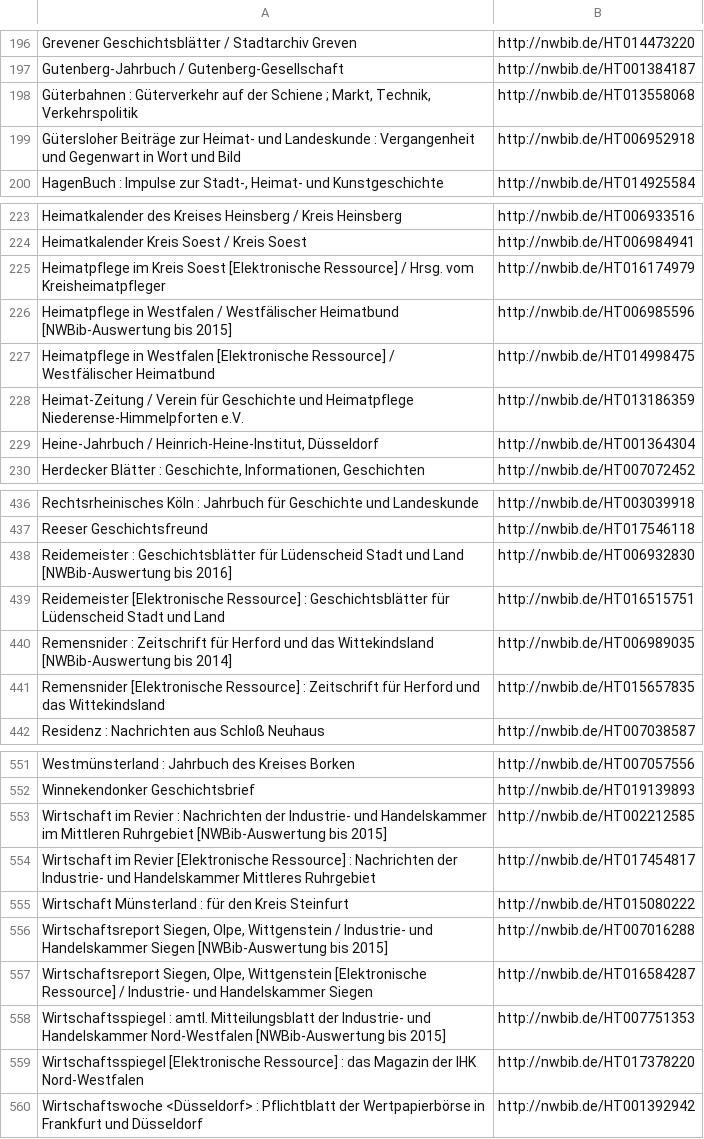
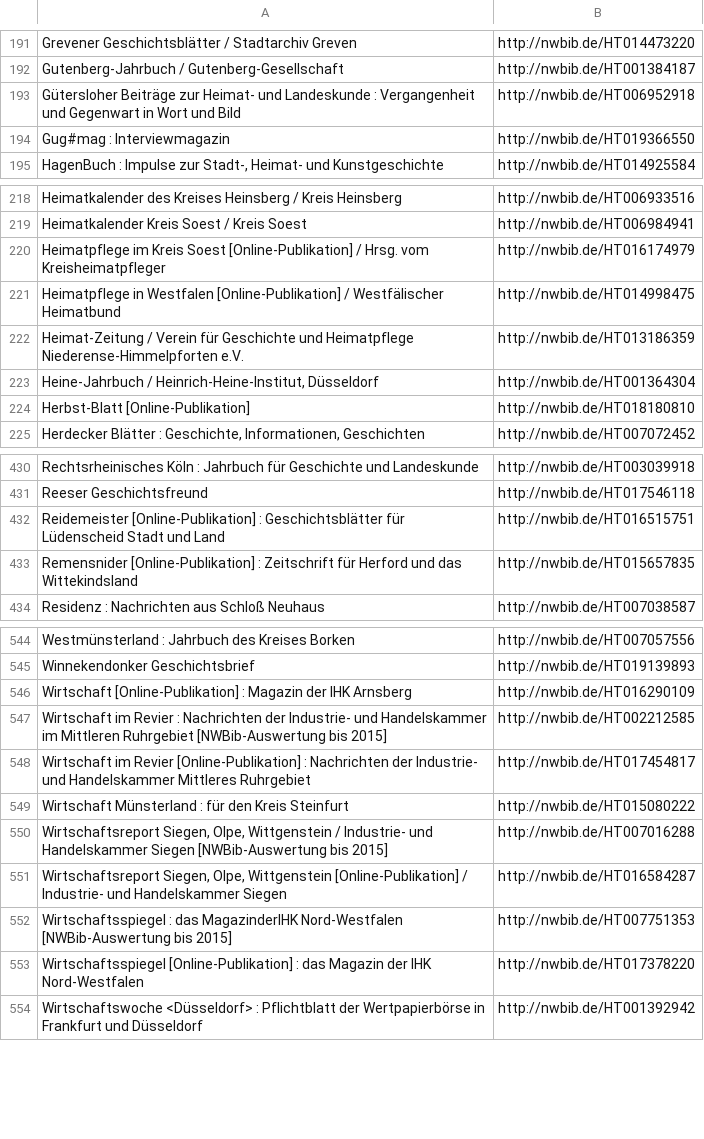
Before and after one commit to hbz/nwbib, a CSV file: conf/nwbib-journals.csv, drawn as a sheet; only a part is shown, gaps mark what is left out; the diff covers the shown part only.

Commit message:
Update journals list based on current CSV file
See https://github.com/hbz/nwbib/issues/417

```diff
--- a/conf/nwbib-journals.csv
+++ b/conf/nwbib-journals.csv
@@ -198,4 +192,4 @@
 "Gutenberg-Jahrbuch / Gutenberg-Gesellschaft","http://nwbib.de/HT001384187"
-"Güterbahnen : Güterverkehr auf der Schiene ; Markt, Technik, Verkehrspolitik","http://nwbib.de/HT013558068"
 "Gütersloher Beiträge zur Heimat- und Landeskunde : Vergangenheit und Gegenwart in Wort und Bild","http://nwbib.de/HT006952918"
+"Gug#mag : Interviewmagazin","http://nwbib.de/HT019366550"
 "HagenBuch : Impulse zur Stadt-, Heimat- und Kunstgeschichte","http://nwbib.de/HT014925584"
@@ -225,7 +219,7 @@
 "Heimatkalender Kreis Soest / Kreis Soest","http://nwbib.de/HT006984941"
-"Heimatpflege im Kreis Soest [Elektronische Ressource] / Hrsg. vom Kreisheimatpfleger","http://nwbib.de/HT016174979"
-"Heimatpflege in Westfalen / Westfälischer Heimatbund [NWBib-Auswertung bis 2015]","http://nwbib.de/HT006985596"
-"Heimatpflege in Westfalen [Elektronische Ressource] / Westfälischer Heimatbund","http://nwbib.de/HT014998475"
+"Heimatpflege im Kreis Soest [Online-Publikation] / Hrsg. vom Kreisheimatpfleger","http://nwbib.de/HT016174979"
+"Heimatpflege in Westfalen [Online-Publikation] / Westfälischer Heimatbund","http://nwbib.de/HT014998475"
 "Heimat-Zeitung / Verein für Geschichte und Heimatpflege Niederense-Himmelpforten e.V.","http://nwbib.de/HT013186359"
 "Heine-Jahrbuch / Heinrich-Heine-Institut, Düsseldorf","http://nwbib.de/HT001364304"
+"Herbst-Blatt [Online-Publikation]","http://nwbib.de/HT018180810"
 "Herdecker Blätter : Geschichte, Informationen, Geschichten","http://nwbib.de/HT007072452"
@@ -438,6 +431,4 @@
 "Reeser Geschichtsfreund","http://nwbib.de/HT017546118"
-"Reidemeister : Geschichtsblätter für Lüdenscheid Stadt und Land [NWBib-Auswertung bis 2016]","http://nwbib.de/HT006932830"
-"Reidemeister [Elektronische Ressource] : Geschichtsblätter für Lüdenscheid Stadt und Land","http://nwbib.de/HT016515751"
-"Remensnider : Zeitschrift für Herford und das Wittekindsland [NWBib-Auswertung bis 2014]","http://nwbib.de/HT006989035"
-"Remensnider [Elektronische Ressource] : Zeitschrift für Herford und das Wittekindsland","http://nwbib.de/HT015657835"
+"Reidemeister [Online-Publikation] : Geschichtsblätter für Lüdenscheid Stadt und Land","http://nwbib.de/HT016515751"
+"Remensnider [Online-Publikation] : Zeitschrift für Herford und das Wittekindsland","http://nwbib.de/HT015657835"
 "Residenz : Nachrichten aus Schloß Neuhaus","http://nwbib.de/HT007038587"
@@ -553,9 +545,10 @@
 "Winnekendonker Geschichtsbrief","http://nwbib.de/HT019139893"
+"Wirtschaft [Online-Publikation] : Magazin der IHK Arnsberg","http://nwbib.de/HT016290109"
 "Wirtschaft im Revier : Nachrichten der Industrie- und Handelskammer im Mittleren Ruhrgebiet [NWBib-Auswertung bis 2015]","http://nwbib.de/HT002212585"
-"Wirtschaft im Revier  [Elektronische Ressource] : Nachrichten der Industrie- und Handelskammer Mittleres Ruhrgebiet","http://nwbib.de/HT017454817"
+"Wirtschaft im Revier  [Online-Publikation] : Nachrichten der Industrie- und Handelskammer Mittleres Ruhrgebiet","http://nwbib.de/HT017454817"
 "Wirtschaft Münsterland : für den Kreis Steinfurt","http://nwbib.de/HT015080222"
 "Wirtschaftsreport Siegen, Olpe, Wittgenstein / Industrie- und Handelskammer Siegen [NWBib-Auswertung bis 2015]","http://nwbib.de/HT007016288"
-"Wirtschaftsreport Siegen, Olpe, Wittgenstein  [Elektronische Ressource] / Industrie- und Handelskammer Siegen","http://nwbib.de/HT016584287"
-"Wirtschaftsspiegel : amtl. Mitteilungsblatt der Industrie- und Handelskammer Nord-Westfalen [NWBib-Auswertung bis 2015]","http://nwbib.de/HT007751353"
-"Wirtschaftsspiegel [Elektronische Ressource] : das Magazin der IHK Nord-Westfalen","http://nwbib.de/HT017378220"
+"Wirtschaftsreport Siegen, Olpe, Wittgenstein  [Online-Publikation] / Industrie- und Handelskammer Siegen","http://nwbib.de/HT016584287"
+"Wirtschaftsspiegel : das MagazinderIHK Nord-Westfalen [NWBib-Auswertung bis 2015]","http://nwbib.de/HT007751353"
+"Wirtschaftsspiegel [Online-Publikation] : das Magazin der IHK Nord-Westfalen","http://nwbib.de/HT017378220"
 "Wirtschaftswoche <Düsseldorf> : Pflichtblatt der Wertpapierbörse in Frankfurt und Düsseldorf","http://nwbib.de/HT001392942"
```
Also changed, not shown: 17 added rows, 22 removed rows and 19 edited cells elsewhere in this file, 2 other files.
